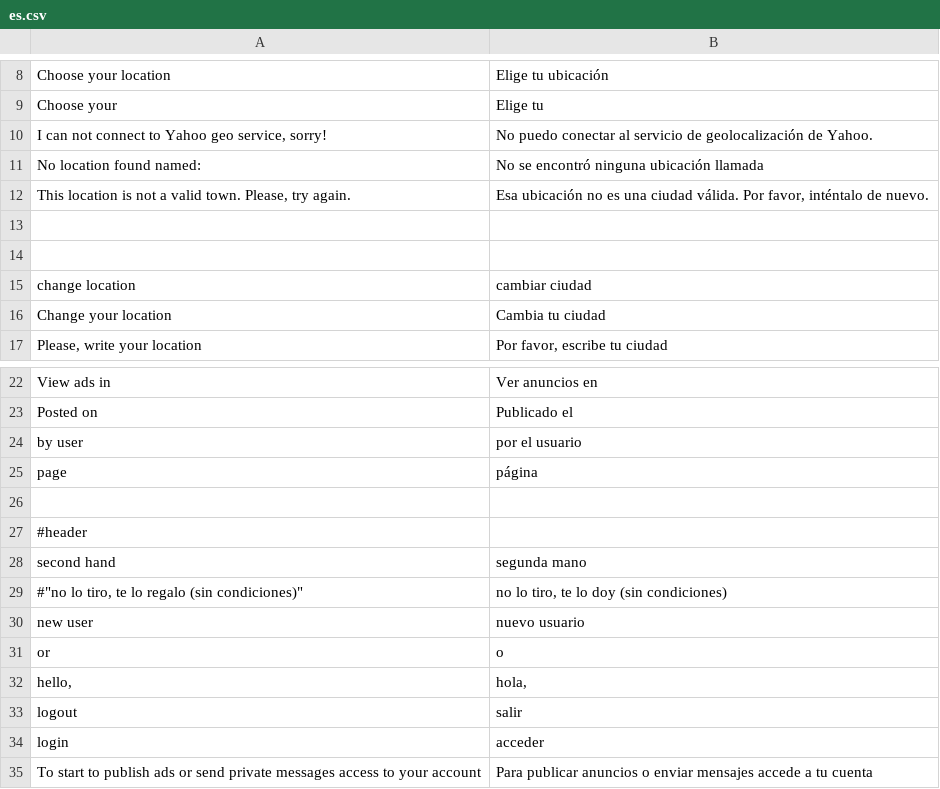
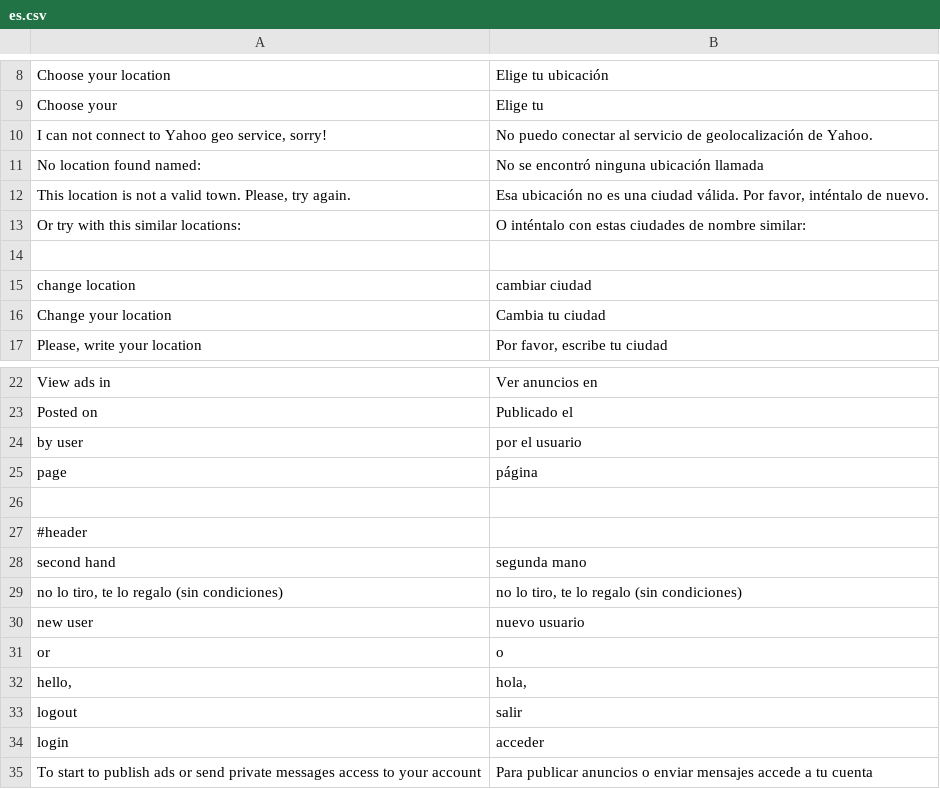
Before and after one commit to alabs/nolotiro, a CSV file: application/languages/es.csv, drawn as a sheet; only a part is shown, gaps mark what is left out.

Commit message:
added similar locations suggest when location ads is empty

```diff
--- a/application/languages/es.csv
+++ b/application/languages/es.csv
@@ -12,3 +12,3 @@
 "This location is not a valid town. Please, try again.";"Esa ubicación no es una ciudad válida. Por favor, inténtalo de nuevo."
-
+"Or try with this similar locations:";"O inténtalo con estas ciudades de nombre similar:"
 
@@ -28,3 +28,3 @@
 "second hand";"segunda mano"
-#"no lo tiro, te lo regalo (sin condiciones)";"no lo tiro, te lo doy (sin condiciones)"
+"no lo tiro, te lo regalo (sin condiciones)";"no lo tiro, te lo regalo (sin condiciones)"
 "new user";"nuevo usuario"
```
Also changed, not shown: application/languages/fr.csv, 6 other files.
